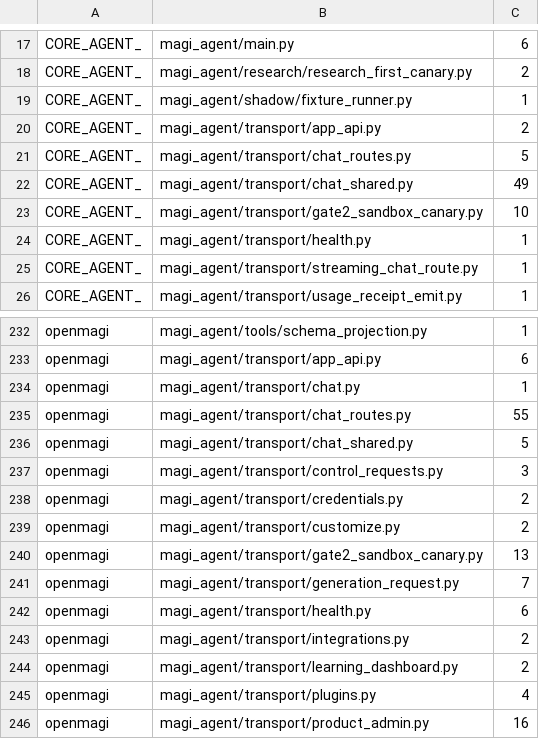
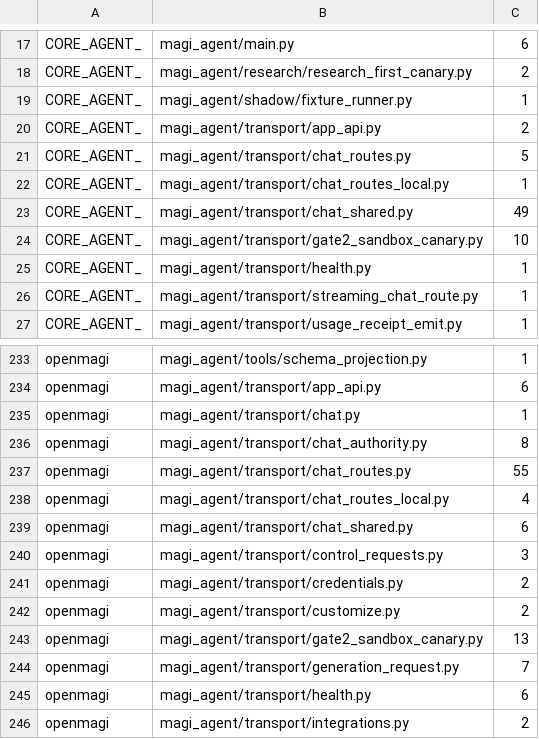
Before and after one commit to openmagi/magi-agent, a TSV file: scripts/naming_baseline.tsv, drawn as a sheet; only a part is shown, gaps mark what is left out; the shorter side is filled out with more unchanged rows.

Commit message:
chore: regen ARCHITECTURE.md + ratchet naming baseline post-rebase

```diff
--- a/scripts/naming_baseline.tsv
+++ b/scripts/naming_baseline.tsv
@@ -21,2 +21,3 @@ CORE_AGENT_	magi_agent/transport/app_api.py	2
 CORE_AGENT_	magi_agent/transport/chat_routes.py	5
+CORE_AGENT_	magi_agent/transport/chat_routes_local.py	1
 CORE_AGENT_	magi_agent/transport/chat_shared.py	49
@@ -234,4 +235,6 @@ openmagi	magi_agent/transport/app_api.py	6
 openmagi	magi_agent/transport/chat.py	1
+openmagi	magi_agent/transport/chat_authority.py	8
 openmagi	magi_agent/transport/chat_routes.py	55
-openmagi	magi_agent/transport/chat_shared.py	5
+openmagi	magi_agent/transport/chat_routes_local.py	4
+openmagi	magi_agent/transport/chat_shared.py	6
 openmagi	magi_agent/transport/control_requests.py	3
```
